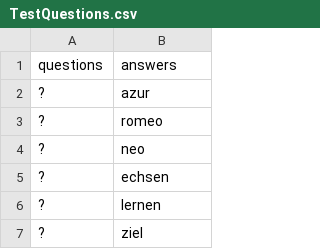
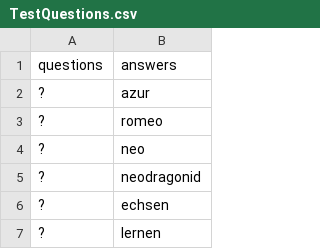
Before and after one commit to KevinDwo/CrosswordGen, a CSV file: TestQuestions.csv, drawn as a sheet; only a part is shown; the shorter side is filled out with more unchanged rows.

```diff
--- a/TestQuestions.csv
+++ b/TestQuestions.csv
@@ -4,2 +4,3 @@ questions,answers
 ?,neo
+?,neodragonid
 ?,echsen
```
Also changed, not shown: 1 other file.
